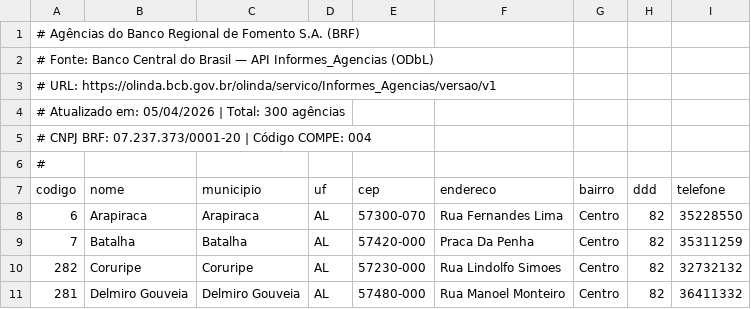
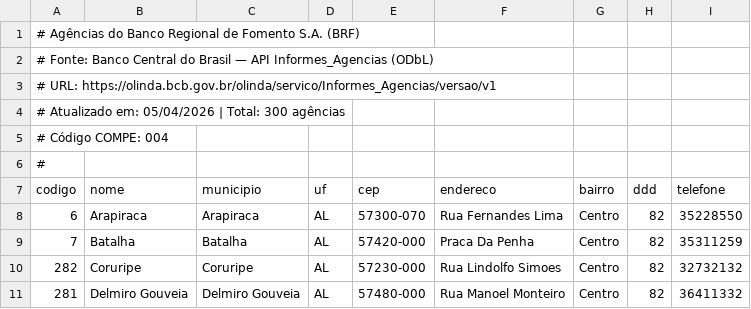
Before and after one commit to blahxjr/sisenccontas, a CSV file: data/agencias.csv, drawn as a sheet; only a part is shown.

Commit message:
fix: remove CNPJ (LGPD) e extrai encerramento-schema.ts

```diff
--- a/data/agencias.csv
+++ b/data/agencias.csv
@@ -4,3 +4,3 @@
 # Atualizado em: 05/04/2026 | Total: 300 agências
-# CNPJ BRF: 07.237.373/0001-20 | Código COMPE: 004
+# Código COMPE: 004
 #
```
Also changed, not shown: 9 other files.
